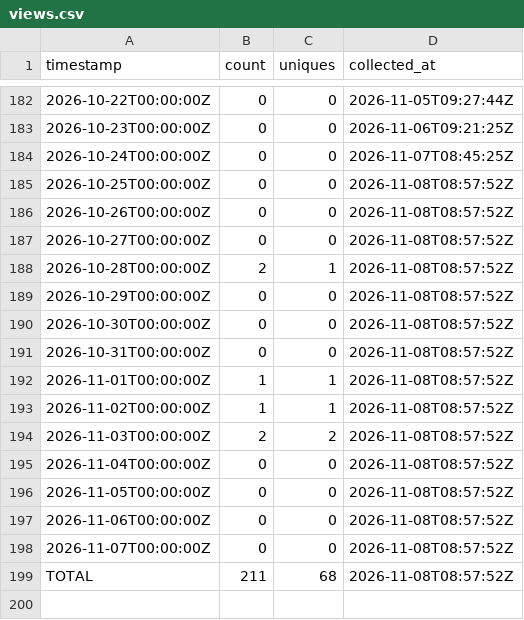
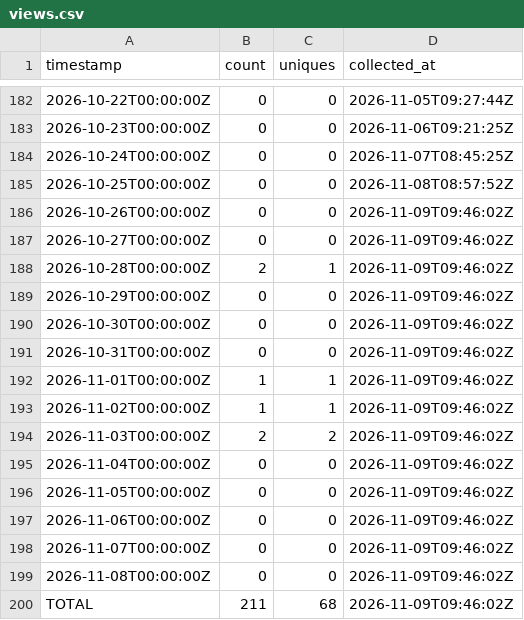
Before and after one commit to J-King-Dottie/australian-public-data-mcp, a CSV file: github-traffic/views.csv, drawn as a sheet; only a part is shown, gaps mark what is left out.

```diff
--- a/github-traffic/views.csv
+++ b/github-traffic/views.csv
@@ -185,15 +185,16 @@ timestamp,count,uniques,collected_at
 2026-10-25T00:00:00Z,0,0,2026-11-08T08:57:52Z
-2026-10-26T00:00:00Z,0,0,2026-11-08T08:57:52Z
-2026-10-27T00:00:00Z,0,0,2026-11-08T08:57:52Z
-2026-10-28T00:00:00Z,2,1,2026-11-08T08:57:52Z
-2026-10-29T00:00:00Z,0,0,2026-11-08T08:57:52Z
-2026-10-30T00:00:00Z,0,0,2026-11-08T08:57:52Z
-2026-10-31T00:00:00Z,0,0,2026-11-08T08:57:52Z
-2026-11-01T00:00:00Z,1,1,2026-11-08T08:57:52Z
-2026-11-02T00:00:00Z,1,1,2026-11-08T08:57:52Z
-2026-11-03T00:00:00Z,2,2,2026-11-08T08:57:52Z
-2026-11-04T00:00:00Z,0,0,2026-11-08T08:57:52Z
-2026-11-05T00:00:00Z,0,0,2026-11-08T08:57:52Z
-2026-11-06T00:00:00Z,0,0,2026-11-08T08:57:52Z
-2026-11-07T00:00:00Z,0,0,2026-11-08T08:57:52Z
-TOTAL,211,68,2026-11-08T08:57:52Z
+2026-10-26T00:00:00Z,0,0,2026-11-09T09:46:02Z
+2026-10-27T00:00:00Z,0,0,2026-11-09T09:46:02Z
+2026-10-28T00:00:00Z,2,1,2026-11-09T09:46:02Z
+2026-10-29T00:00:00Z,0,0,2026-11-09T09:46:02Z
+2026-10-30T00:00:00Z,0,0,2026-11-09T09:46:02Z
+2026-10-31T00:00:00Z,0,0,2026-11-09T09:46:02Z
+2026-11-01T00:00:00Z,1,1,2026-11-09T09:46:02Z
+2026-11-02T00:00:00Z,1,1,2026-11-09T09:46:02Z
+2026-11-03T00:00:00Z,2,2,2026-11-09T09:46:02Z
+2026-11-04T00:00:00Z,0,0,2026-11-09T09:46:02Z
+2026-11-05T00:00:00Z,0,0,2026-11-09T09:46:02Z
+2026-11-06T00:00:00Z,0,0,2026-11-09T09:46:02Z
+2026-11-07T00:00:00Z,0,0,2026-11-09T09:46:02Z
+2026-11-08T00:00:00Z,0,0,2026-11-09T09:46:02Z
+TOTAL,211,68,2026-11-09T09:46:02Z
```
Also changed, not shown: github-traffic/clones.csv.
